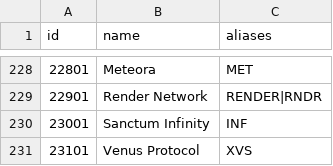
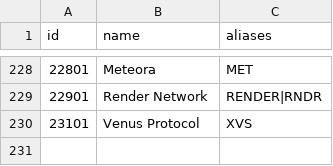
Before and after one commit to nxrates/mitch, a CSV file: ids/crypto-assets.csv, drawn as a sheet; only a part is shown, gaps mark what is left out.

Commit message:
feat(ids): drop Sanctum Infinity, its symbol belongs to the equity
INF had no CEX market on any venue we scrape, and the symbol collides
with two equities (Informa, New Informa), so the crypto row could only
ever resolve by class disambiguation to a price we cannot source. INF now
resolves to the equity, which is the right answer once no crypto INF is
served.

The length guard was already red when this was found: 230 crypto rows
against an expected 219, and 1667 equities against 1559. Both recorded at
their real counts rather than re-baselined silently, since the guard only
earns its keep if the number is true.

```diff
--- a/ids/crypto-assets.csv
+++ b/ids/crypto-assets.csv
@@ -229,3 +229,2 @@ id,name,aliases
 22901,Render Network,RENDER|RNDR
-23001,Sanctum Infinity,INF
 23101,Venus Protocol,XVS
```
Also changed, not shown: 1 other file.
